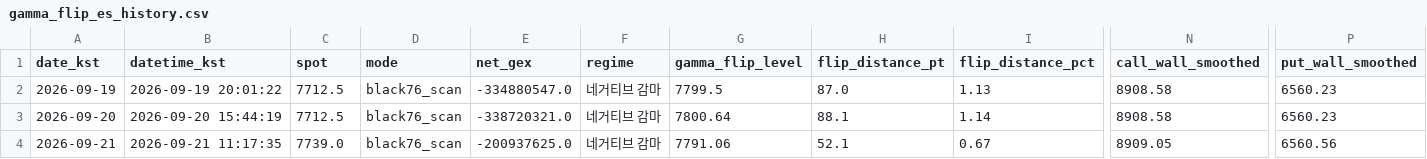
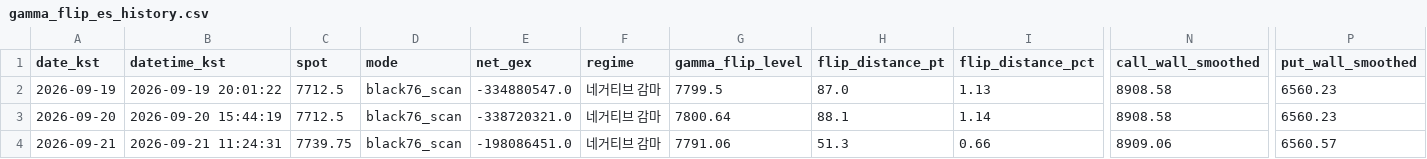
Before and after one commit to hk4jung/gamma-flip-capture, a CSV file: gamma_flip_es_history.csv, drawn as a sheet; only a part is shown, gaps mark what is left out; the diff names each change by its address in the sheet, - before the commit and + after, or states it on an @@ line.

```diff
--- a/gamma_flip_es_history.csv
+++ b/gamma_flip_es_history.csv
-B4 (datetime_kst): 2026-09-21 11:17:35
+B4 (datetime_kst): 2026-09-21 11:24:31
-C4 (spot): 7739.0
+C4 (spot): 7739.75
-E4 (net_gex): -200937625.0
+E4 (net_gex): -198086451.0
-H4 (flip_distance_pt): 52.1
+H4 (flip_distance_pt): 51.3
-I4 (flip_distance_pct): 0.67
+I4 (flip_distance_pct): 0.66
-N4 (call_wall_smoothed): 8909.05
+N4 (call_wall_smoothed): 8909.06
-P4 (put_wall_smoothed): 6560.56
+P4 (put_wall_smoothed): 6560.57
```
Also changed, not shown: archive/barchart_options_capture_2026-09-21.csv, barchart_options_capture.csv, 2 other files.
